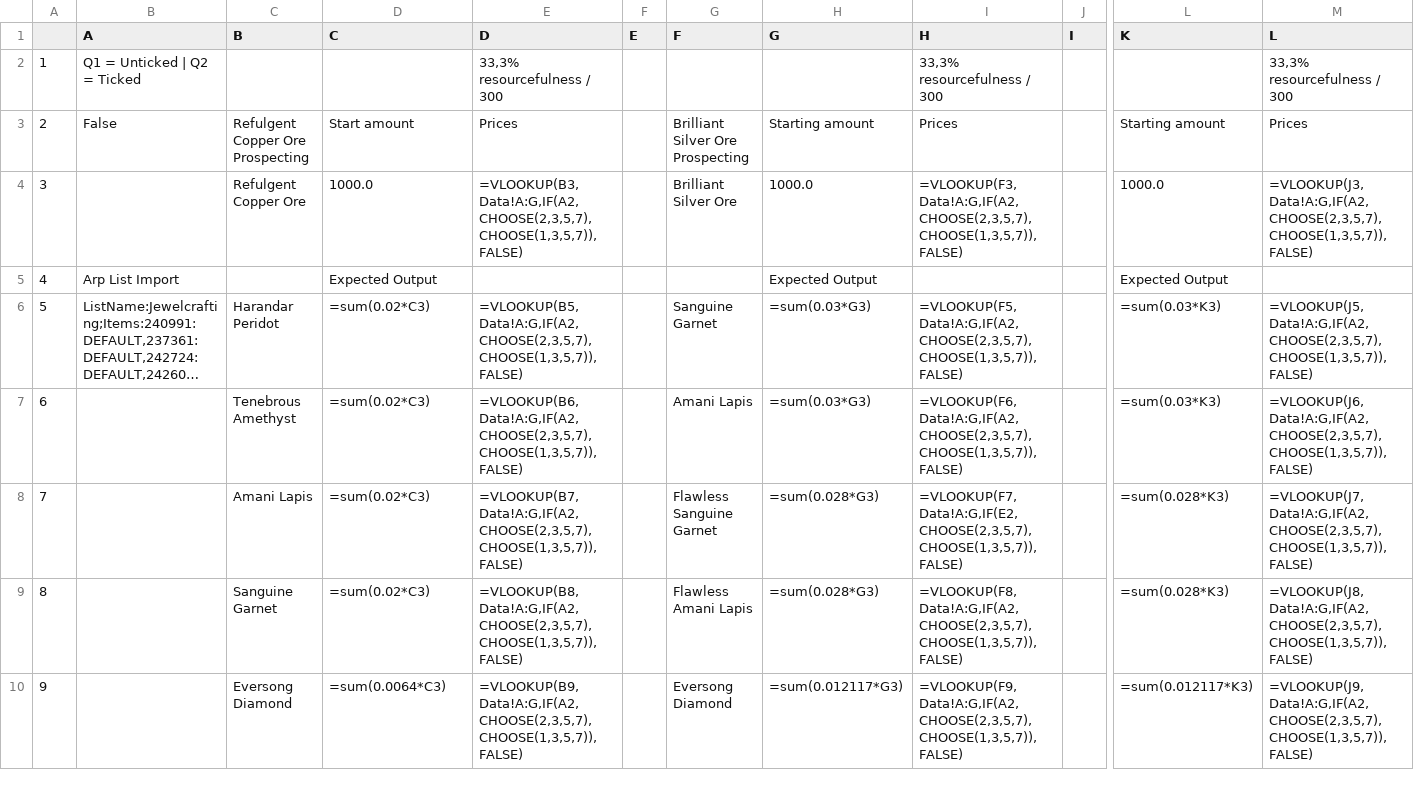
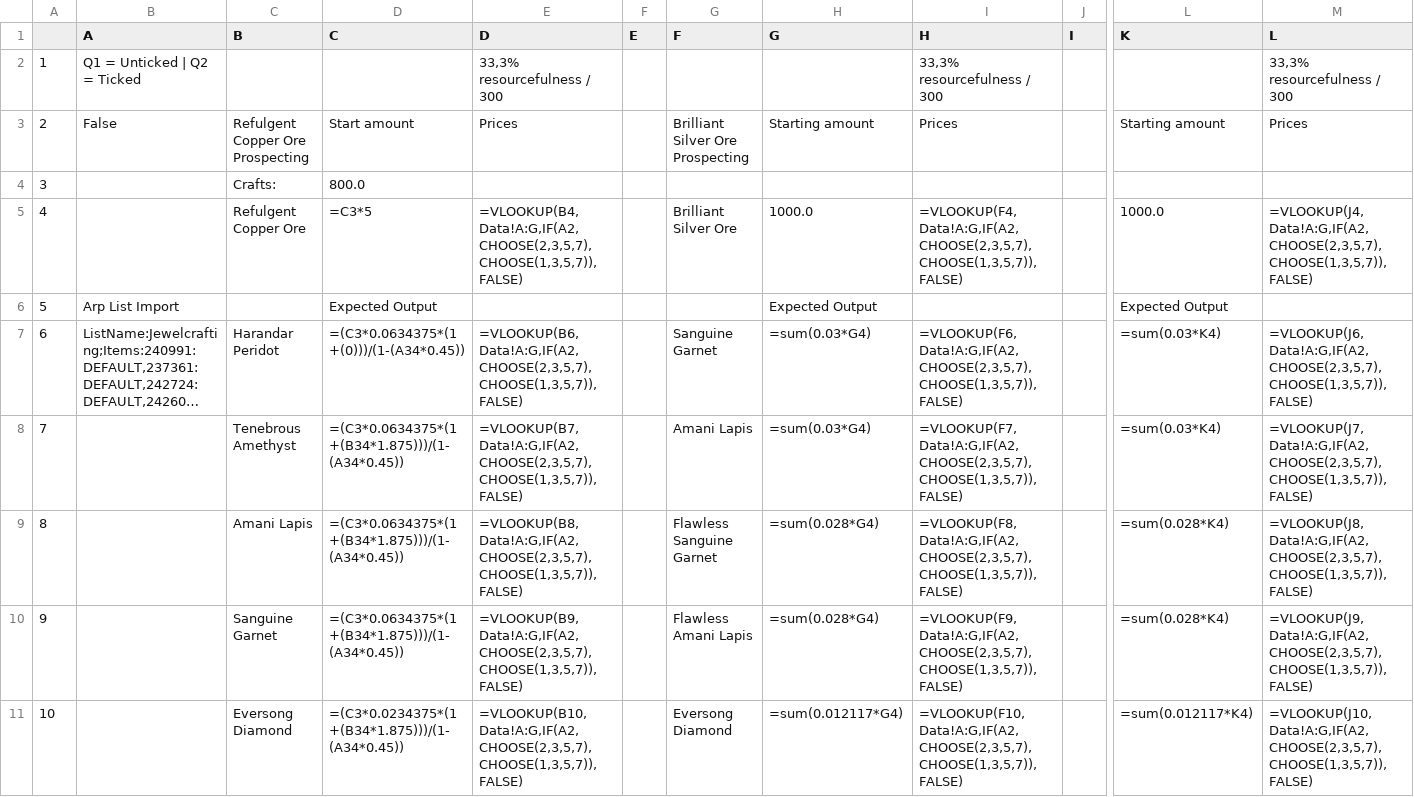
Before and after one commit to crystaltech/GoldAdvisorMidnight, a CSV file: references/Spreadsheet/JSON_CSV/Jewelcrafting__grid.csv, drawn as a sheet; only a part is shown, gaps mark what is left out; long unchanged cells end in …; addresses are those after the commit; rows hold the shown columns only; the diff covers the shown part only; the diff names each change by its address in the sheet, - before the commit and + after, or states it on an @@ line.

```diff
--- a/references/Spreadsheet/JSON_CSV/Jewelcrafting__grid.csv
+++ b/references/Spreadsheet/JSON_CSV/Jewelcrafting__grid.csv
+row 4: 3 |  | Crafts: | 800.0
@@ column A renumbered from row 5 down @@
-D5 (C): 1000.0
+D5 (C): =C3*5
-E5 (D): =VLOOKUP(B3,Data!A:G,IF(A2,CHOOSE(2,3,5,7),CHOOSE(1,3,5,7)),FALSE)
+E5 (D): =VLOOKUP(B4,Data!A:G,IF(A2,CHOOSE(2,3,5,7),CHOOSE(1,3,5,7)),FALSE)
-I5 (H): =VLOOKUP(F3,Data!A:G,IF(A2,CHOOSE(2,3,5,7),CHOOSE(1,3,5,7)),FALSE)
+I5 (H): =VLOOKUP(F4,Data!A:G,IF(A2,CHOOSE(2,3,5,7),CHOOSE(1,3,5,7)),FALSE)
-M5 (L): =VLOOKUP(J3,Data!A:G,IF(A2,CHOOSE(2,3,5,7),CHOOSE(1,3,5,7)),FALSE)
+M5 (L): =VLOOKUP(J4,Data!A:G,IF(A2,CHOOSE(2,3,5,7),CHOOSE(1,3,5,7)),FALSE)
-D7 (C): =sum(0.02*C3)
+D7 (C): =(C3*0.0634375*(1+(0)))/(1-(A34*0.45))
-E7 (D): =VLOOKUP(B5,Data!A:G,IF(A2,CHOOSE(2,3,5,7),CHOOSE(1,3,5,7)),FALSE)
+E7 (D): =VLOOKUP(B6,Data!A:G,IF(A2,CHOOSE(2,3,5,7),CHOOSE(1,3,5,7)),FALSE)
-H7:H8 (G): =sum(0.03*G3)
+H7:H8 (G): =sum(0.03*G4)
-I7 (H): =VLOOKUP(F5,Data!A:G,IF(A2,CHOOSE(2,3,5,7),CHOOSE(1,3,5,7)),FALSE)
+I7 (H): =VLOOKUP(F6,Data!A:G,IF(A2,CHOOSE(2,3,5,7),CHOOSE(1,3,5,7)),FALSE)
-L7:L8 (K): =sum(0.03*K3)
+L7:L8 (K): =sum(0.03*K4)
-M7 (L): =VLOOKUP(J5,Data!A:G,IF(A2,CHOOSE(2,3,5,7),CHOOSE(1,3,5,7)),FALSE)
+M7 (L): =VLOOKUP(J6,Data!A:G,IF(A2,CHOOSE(2,3,5,7),CHOOSE(1,3,5,7)),FALSE)
-D8:D10 (C): =sum(0.02*C3)
+D8:D10 (C): =(C3*0.0634375*(1+(B34*1.875)))/(1-(A34*0.45))
-E8 (D): =VLOOKUP(B6,Data!A:G,IF(A2,CHOOSE(2,3,5,7),CHOOSE(1,3,5,7)),FALSE)
+E8 (D): =VLOOKUP(B7,Data!A:G,IF(A2,CHOOSE(2,3,5,7),CHOOSE(1,3,5,7)),FALSE)
-I8 (H): =VLOOKUP(F6,Data!A:G,IF(A2,CHOOSE(2,3,5,7),CHOOSE(1,3,5,7)),FALSE)
+I8 (H): =VLOOKUP(F7,Data!A:G,IF(A2,CHOOSE(2,3,5,7),CHOOSE(1,3,5,7)),FALSE)
-M8 (L): =VLOOKUP(J6,Data!A:G,IF(A2,CHOOSE(2,3,5,7),CHOOSE(1,3,5,7)),FALSE)
+M8 (L): =VLOOKUP(J7,Data!A:G,IF(A2,CHOOSE(2,3,5,7),CHOOSE(1,3,5,7)),FALSE)
-E9 (D): =VLOOKUP(B7,Data!A:G,IF(A2,CHOOSE(2,3,5,7),CHOOSE(1,3,5,7)),FALSE)
+E9 (D): =VLOOKUP(B8,Data!A:G,IF(A2,CHOOSE(2,3,5,7),CHOOSE(1,3,5,7)),FALSE)
-H9:H10 (G): =sum(0.028*G3)
+H9:H10 (G): =sum(0.028*G4)
-I9 (H): =VLOOKUP(F7,Data!A:G,IF(E2,CHOOSE(2,3,5,7),CHOOSE(1,3,5,7)),FALSE)
+I9 (H): =VLOOKUP(F8,Data!A:G,IF(A2,CHOOSE(2,3,5,7),CHOOSE(1,3,5,7)),FALSE)
-L9:L10 (K): =sum(0.028*K3)
+L9:L10 (K): =sum(0.028*K4)
-M9 (L): =VLOOKUP(J7,Data!A:G,IF(A2,CHOOSE(2,3,5,7),CHOOSE(1,3,5,7)),FALSE)
+M9 (L): =VLOOKUP(J8,Data!A:G,IF(A2,CHOOSE(2,3,5,7),CHOOSE(1,3,5,7)),FALSE)
-E10 (D): =VLOOKUP(B8,Data!A:G,IF(A2,CHOOSE(2,3,5,7),CHOOSE(1,3,5,7)),FALSE)
+E10 (D): =VLOOKUP(B9,Data!A:G,IF(A2,CHOOSE(2,3,5,7),CHOOSE(1,3,5,7)),FALSE)
-I10 (H): =VLOOKUP(F8,Data!A:G,IF(A2,CHOOSE(2,3,5,7),CHOOSE(1,3,5,7)),FALSE)
+I10 (H): =VLOOKUP(F9,Data!A:G,IF(A2,CHOOSE(2,3,5,7),CHOOSE(1,3,5,7)),FALSE)
-M10 (L): =VLOOKUP(J8,Data!A:G,IF(A2,CHOOSE(2,3,5,7),CHOOSE(1,3,5,7)),FALSE)
+M10 (L): =VLOOKUP(J9,Data!A:G,IF(A2,CHOOSE(2,3,5,7),CHOOSE(1,3,5,7)),FALSE)
-D11 (C): =sum(0.0064*C3)
+D11 (C): =(C3*0.0234375*(1+(B34*1.875)))/(1-(A34*0.45))
-E11 (D): =VLOOKUP(B9,Data!A:G,IF(A2,CHOOSE(2,3,5,7),CHOOSE(1,3,5,7)),FALSE)
+E11 (D): =VLOOKUP(B10,Data!A:G,IF(A2,CHOOSE(2,3,5,7),CHOOSE(1,3,5,7)),FALSE)
-H11 (G): =sum(0.012117*G3)
+H11 (G): =sum(0.012117*G4)
-I11 (H): =VLOOKUP(F9,Data!A:G,IF(A2,CHOOSE(2,3,5,7),CHOOSE(1,3,5,7)),FALSE)
+I11 (H): =VLOOKUP(F10,Data!A:G,IF(A2,CHOOSE(2,3,5,7),CHOOSE(1,3,5,7)),FALSE)
-L11 (K): =sum(0.012117*K3)
+L11 (K): =sum(0.012117*K4)
-M11 (L): =VLOOKUP(J9,Data!A:G,IF(A2,CHOOSE(2,3,5,7),CHOOSE(1,3,5,7)),FALSE)
+M11 (L): =VLOOKUP(J10,Data!A:G,IF(A2,CHOOSE(2,3,5,7),CHOOSE(1,3,5,7)),FALSE)
```
Also changed, not shown: 9 added rows, 9 removed rows and 56 edited cells elsewhere in this file, references/Spreadsheet/JSON_CSV/Alchemy__grid.csv, references/Spreadsheet/JSON_CSV/Blacksmithing__grid.csv, 21 other files.
